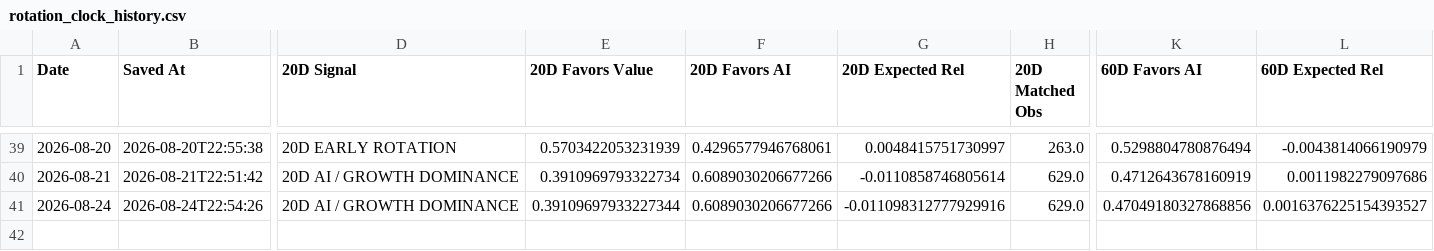
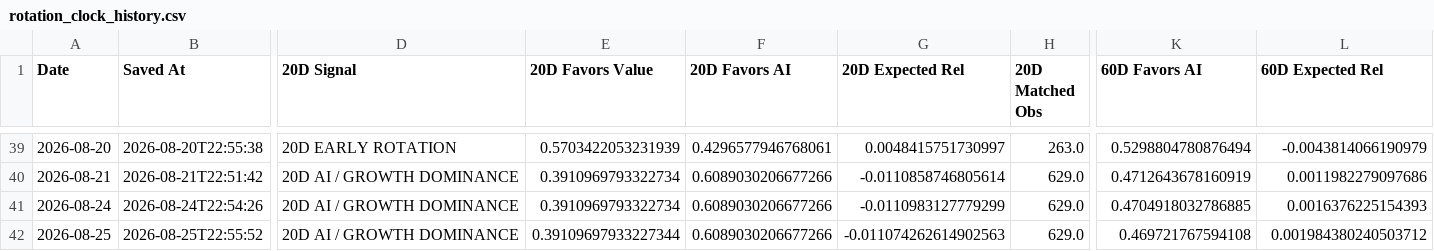
Before and after one commit to 90minale-bot/ai-rotation-dashboard, a CSV file: data/rotation_clock_history.csv, drawn as a sheet; only a part is shown, gaps mark what is left out; rows hold the shown columns only; the diff names each change by its address in the sheet, - before the commit and + after, or states it on an @@ line.

```diff
--- a/data/rotation_clock_history.csv
+++ b/data/rotation_clock_history.csv
-E41 (20D Favors Value): 0.39109697933227344
+E41 (20D Favors Value): 0.3910969793322734
-G41 (20D Expected Rel): -0.011098312777929916
+G41 (20D Expected Rel): -0.0110983127779299
-K41 (60D Favors AI): 0.47049180327868856
+K41 (60D Favors AI): 0.4704918032786885
-L41 (60D Expected Rel): 0.0016376225154393527
+L41 (60D Expected Rel): 0.0016376225154393
+row 42: 2026-08-25 | 2026-08-25T22:55:52 | 20D AI / GROWTH DOMINANCE | 0.39109697933227344 | 0.6089030206677266 | -0.011074262614902563 | 629.0 | 0.469721767594108 | 0.001984380240503712
```
